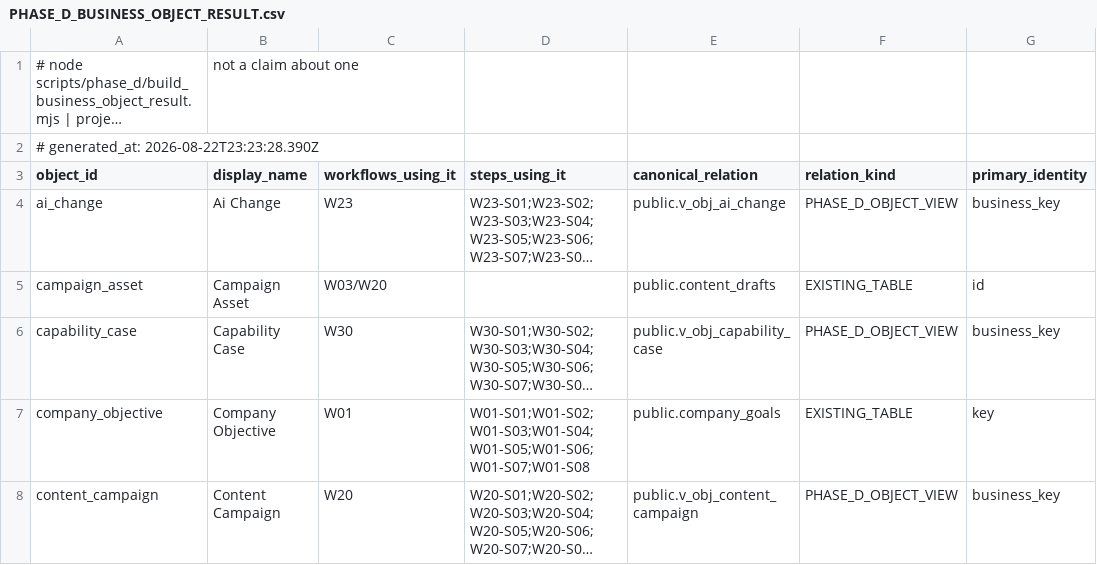
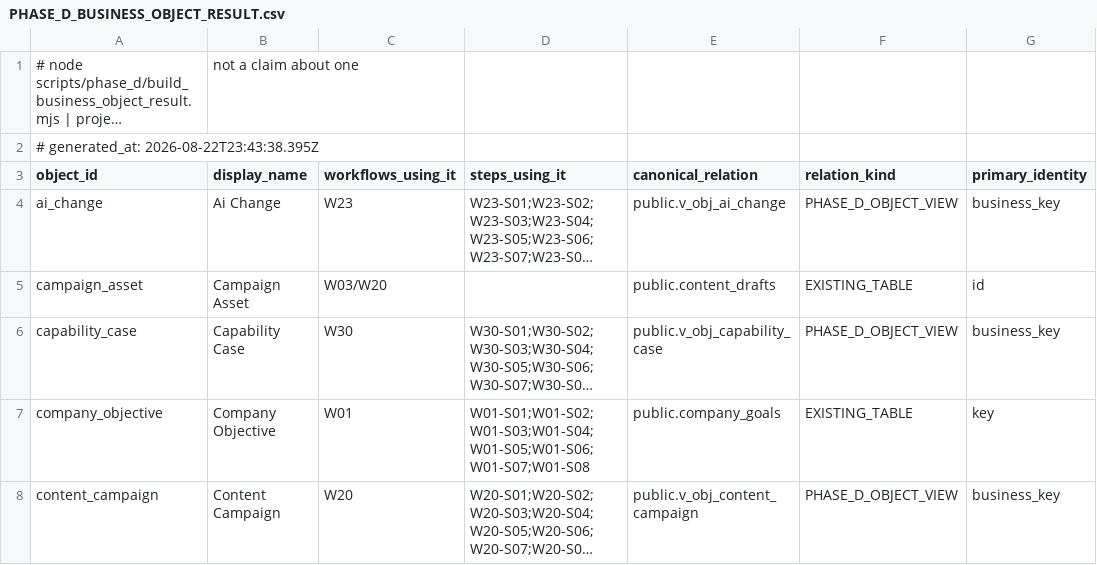
Before and after one commit to ahmadmhdnabilalzain-bot/quotesdone, a CSV file: docs/phase-d/PHASE_D_BUSINESS_OBJECT_RESULT.csv, drawn as a sheet; only a part is shown; long unchanged cells end in …; the diff names each change by its address in the sheet, - before the commit and + after, or states it on an @@ line.

```diff
--- a/docs/phase-d/PHASE_D_BUSINESS_OBJECT_RESULT.csv
+++ b/docs/phase-d/PHASE_D_BUSINESS_OBJECT_RESULT.csv
-A2 (object_id): # generated_at: 2026-08-22T23:23:28.390Z
+A2 (object_id): # generated_at: 2026-08-22T23:43:38.395Z
```
Also changed, not shown: docs/phase-d/PHASE_D_CAPABILITY_BOUNDARY_RESULT.csv, docs/phase-d/PHASE_D_CURRENT_CODE_HANDLER_CROSSWALK.csv, 8 other files.
